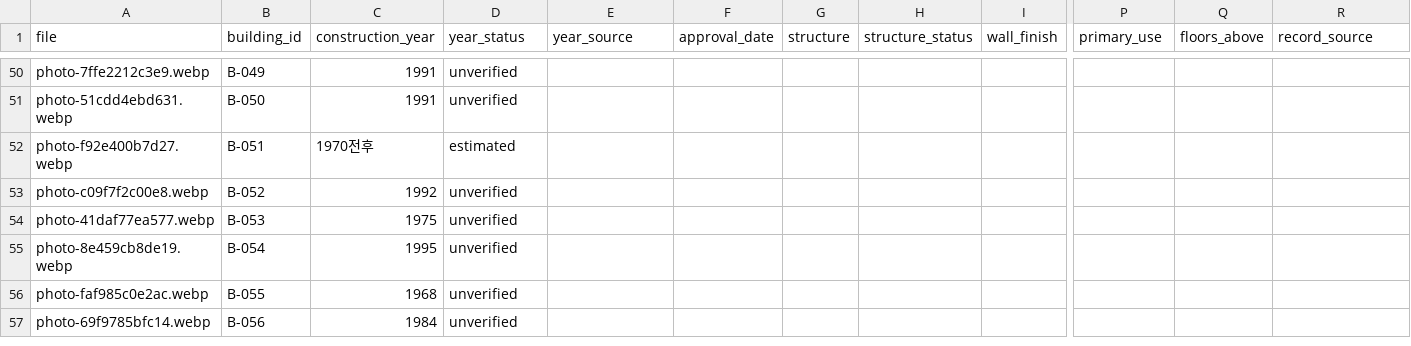
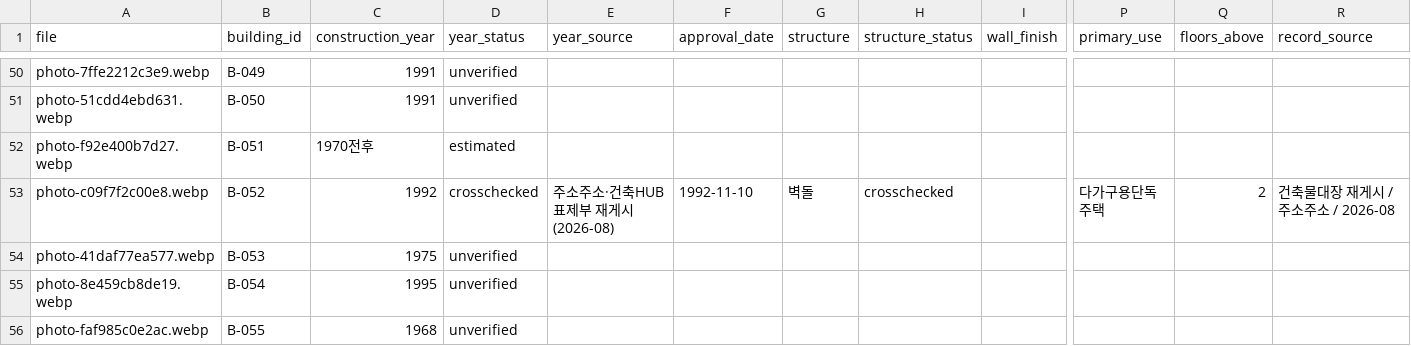
Before and after one commit to sogoose/hetero-front, a CSV file: assets/buildings/registry.csv, drawn as a sheet; only a part is shown, gaps mark what is left out; the shorter side is filled out with more unchanged rows; the diff covers the shown part only; the diff names each change by its address in the sheet, - before the commit and + after, or states it on an @@ line.

Commit message:
Cross-check 12 additional archive buildings against published building ledger records

```diff
--- a/assets/buildings/registry.csv
+++ b/assets/buildings/registry.csv
-D53 (year_status): unverified
+D53 (year_status): crosschecked
-E53 (year_source): (empty)
+E53 (year_source): 주소주소·건축HUB 표제부 재게시(2026-08)
-F53 (approval_date): (empty)
+F53 (approval_date): 1992-11-10
-G53 (structure): (empty)
+G53 (structure): 벽돌
-H53 (structure_status): (empty)
+H53 (structure_status): crosschecked
-P53 (primary_use): (empty)
+P53 (primary_use): 다가구용단독주택
-Q53 (floors_above): (empty)
+Q53 (floors_above): 2
-R53 (record_source): (empty)
+R53 (record_source): 건축물대장 재게시 / 주소주소 / 2026-08
```
Also changed, not shown: 88 edited cells elsewhere in this file.
